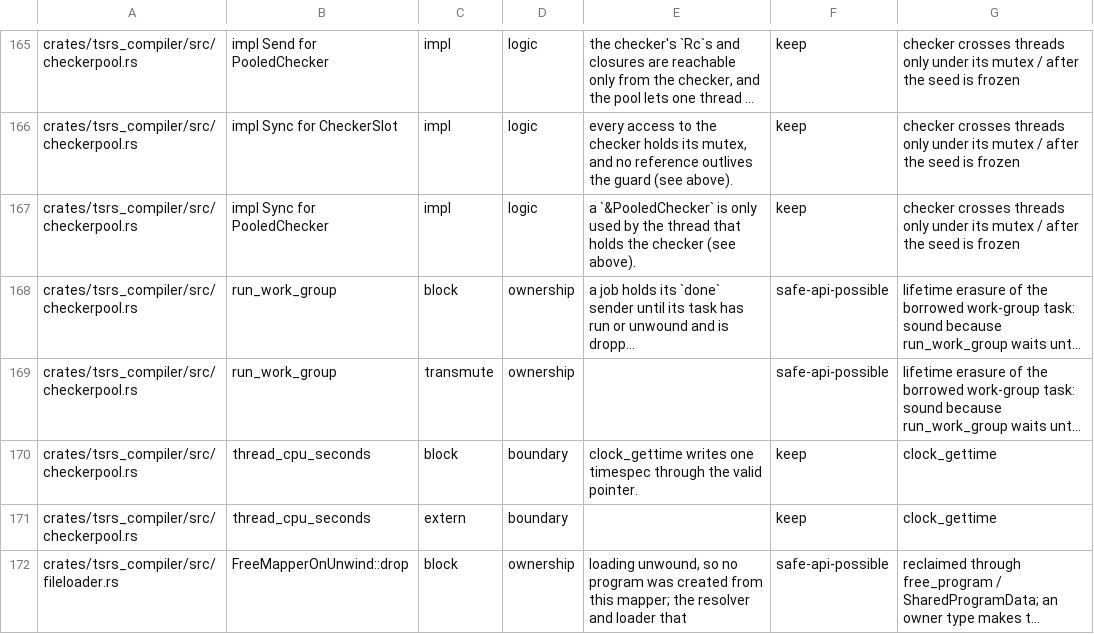
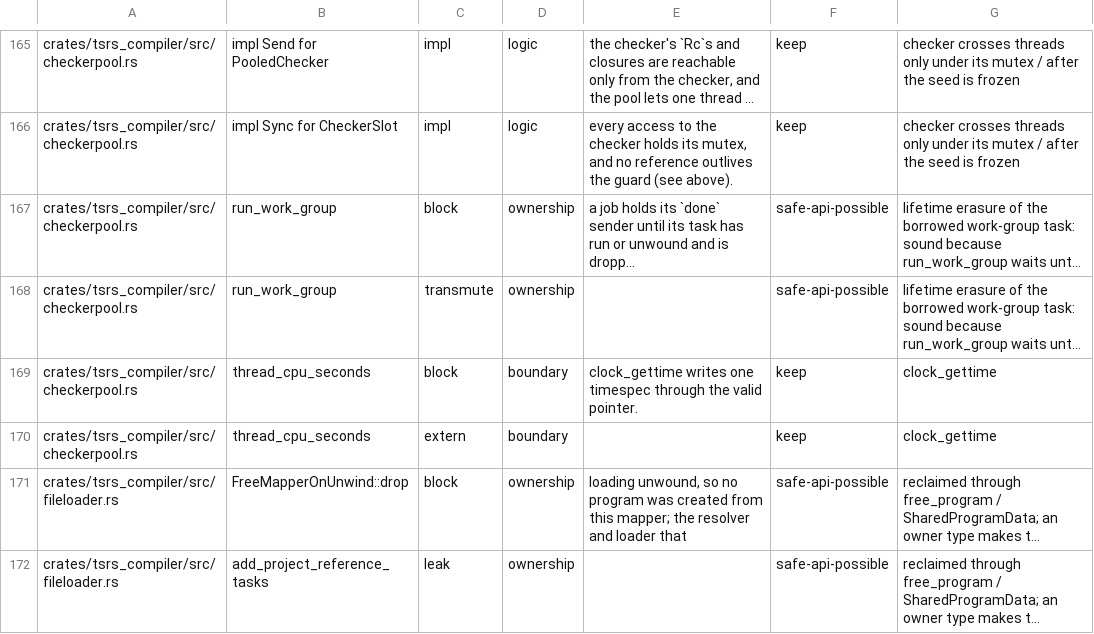
Before and after one commit to oxc-project/tsrs, a TSV file: tools/lint/unsafe_sites.tsv, drawn as a sheet; only a part is shown, gaps mark what is left out; the shorter side is filled out with more unchanged rows; long unchanged cells end in …; the diff names each change by its address in the sheet, - before the commit and + after, or states it on an @@ line.

Commit message:
refactor(compiler): remove Sync from PooledChecker

```diff
--- a/tools/lint/unsafe_sites.tsv
+++ b/tools/lint/unsafe_sites.tsv
-row 167: crates/tsrs_compiler/src/checkerpool.rs | impl Sync for PooledChecker | impl | logic | a `&PooledChecker` is only used by the thread that holds the checker (see above). | keep | checker crosses threads only under its mutex / after the seed is frozen
```
Also changed, not shown: tools/lint/send_sync.tsv, 1 other file.
